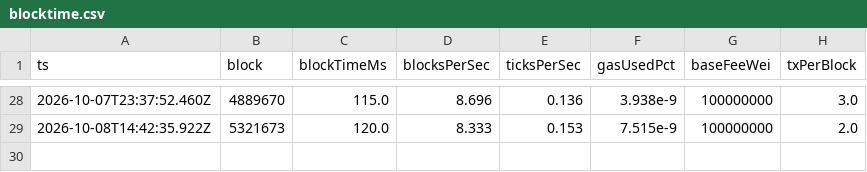
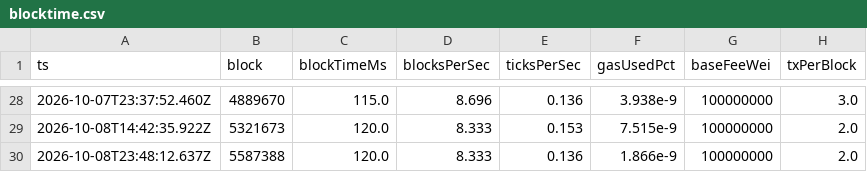
Before and after one commit to reubinkincaid/elysium-testnet, a CSV file: data/blocktime.csv, drawn as a sheet; only a part is shown, gaps mark what is left out.

```diff
--- a/data/blocktime.csv
+++ b/data/blocktime.csv
@@ -29 +29,2 @@ ts,block,blockTimeMs,blocksPerSec,ticksPerSec,gasUsedPct,baseFeeWei,txPerBlock
 2026-10-08T14:42:35.922Z,5321673,120.0,8.333,0.153,7.515e-9,100000000,2.0
+2026-10-08T23:48:12.637Z,5587388,120.0,8.333,0.136,1.866e-9,100000000,2.0
```
